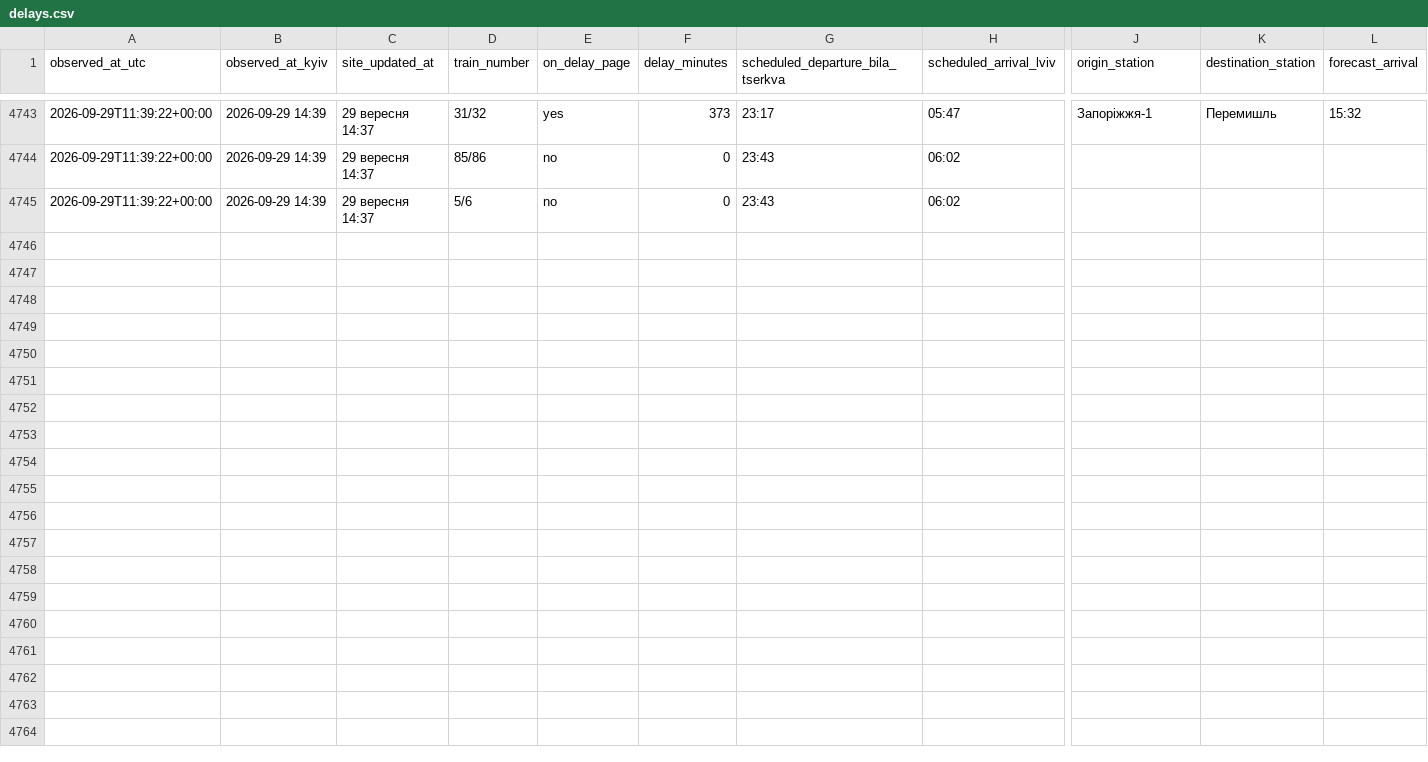
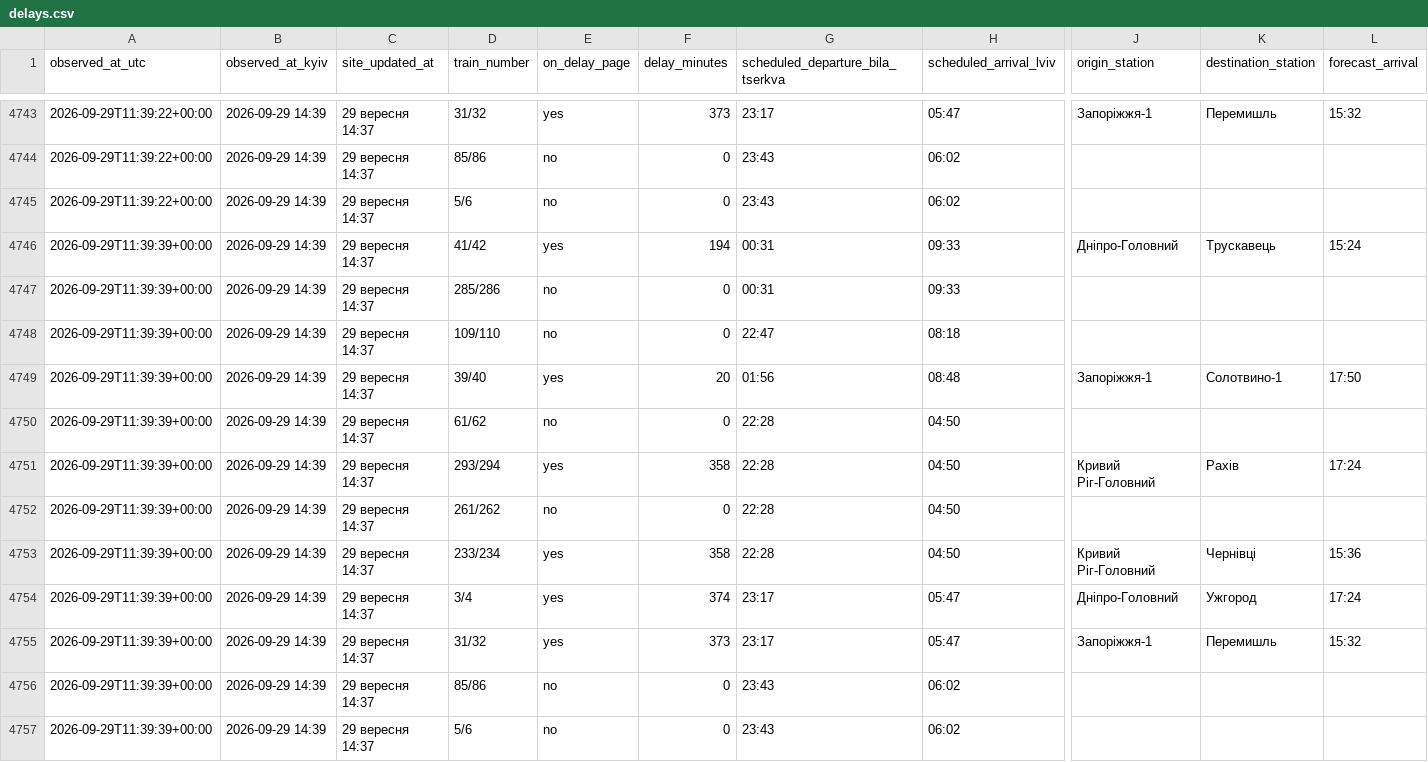
Before and after one commit to Canary2132/delays-tracker, a CSV file: data/delays.csv, drawn as a sheet; only a part is shown, gaps mark what is left out; rows hold the shown columns only; the diff names each change by its address in the sheet, - before the commit and + after, or states it on an @@ line.

Commit message:
data: 2026-09-29 11:39 UTC

```diff
--- a/data/delays.csv
+++ b/data/delays.csv
+row 4746: 2026-09-29T11:39:39+00:00 | 2026-09-29 14:39 | 29 вересня 14:37 | 41/42 | yes | 194 | 00:31 | 09:33 | Дніпро-Головний | Трускавець | 15:24
+row 4747: 2026-09-29T11:39:39+00:00 | 2026-09-29 14:39 | 29 вересня 14:37 | 285/286 | no | 0 | 00:31 | 09:33
+row 4748: 2026-09-29T11:39:39+00:00 | 2026-09-29 14:39 | 29 вересня 14:37 | 109/110 | no | 0 | 22:47 | 08:18
+row 4749: 2026-09-29T11:39:39+00:00 | 2026-09-29 14:39 | 29 вересня 14:37 | 39/40 | yes | 20 | 01:56 | 08:48 | Запоріжжя-1 | Солотвино-1 | 17:50
+row 4750: 2026-09-29T11:39:39+00:00 | 2026-09-29 14:39 | 29 вересня 14:37 | 61/62 | no | 0 | 22:28 | 04:50
+row 4751: 2026-09-29T11:39:39+00:00 | 2026-09-29 14:39 | 29 вересня 14:37 | 293/294 | yes | 358 | 22:28 | 04:50 | Кривий Ріг-Головний | Рахів | 17:24
+row 4752: 2026-09-29T11:39:39+00:00 | 2026-09-29 14:39 | 29 вересня 14:37 | 261/262 | no | 0 | 22:28 | 04:50
+row 4753: 2026-09-29T11:39:39+00:00 | 2026-09-29 14:39 | 29 вересня 14:37 | 233/234 | yes | 358 | 22:28 | 04:50 | Кривий Ріг-Головний | Чернівці | 15:36
+row 4754: 2026-09-29T11:39:39+00:00 | 2026-09-29 14:39 | 29 вересня 14:37 | 3/4 | yes | 374 | 23:17 | 05:47 | Дніпро-Головний | Ужгород | 17:24
+row 4755: 2026-09-29T11:39:39+00:00 | 2026-09-29 14:39 | 29 вересня 14:37 | 31/32 | yes | 373 | 23:17 | 05:47 | Запоріжжя-1 | Перемишль | 15:32
+row 4756: 2026-09-29T11:39:39+00:00 | 2026-09-29 14:39 | 29 вересня 14:37 | 85/86 | no | 0 | 23:43 | 06:02
+row 4757: 2026-09-29T11:39:39+00:00 | 2026-09-29 14:39 | 29 вересня 14:37 | 5/6 | no | 0 | 23:43 | 06:02
```
